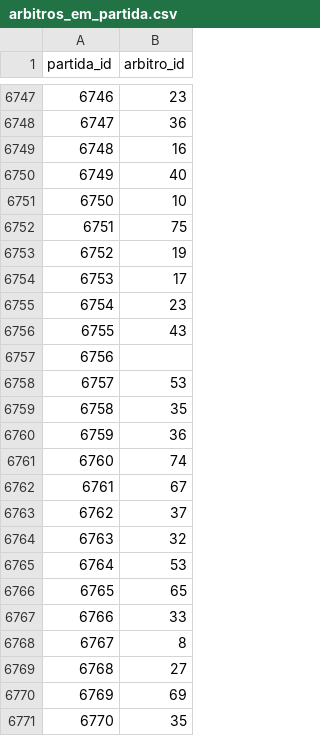
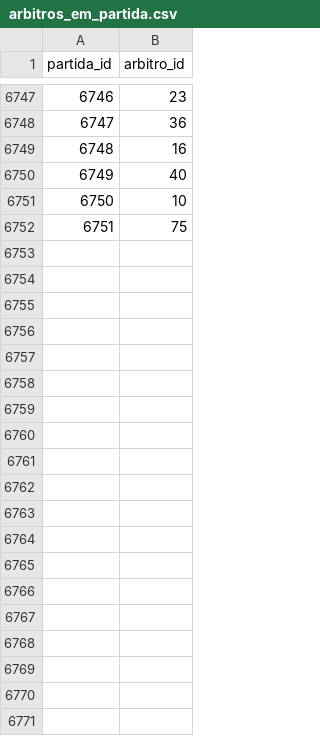
Before and after one commit to shinzatokazuya/kamusari, a CSV file: novo_bd1971_robusto/output_csvs/arbitros_em_partida.csv, drawn as a sheet; only a part is shown, gaps mark what is left out; the diff covers the shown part only.

```diff
--- a/novo_bd1971_robusto/output_csvs/arbitros_em_partida.csv
+++ b/novo_bd1971_robusto/output_csvs/arbitros_em_partida.csv
@@ -6752,20 +6752 @@ partida_id,arbitro_id
 6751,75
-6752,19
-6753,17
-6754,23
-6755,43
-6756,
-6757,53
-6758,35
-6759,36
-6760,74
-6761,67
-6762,37
-6763,32
-6764,53
-6765,65
-6766,33
-6767,8
-6768,27
-6769,69
-6770,35
```
Also changed, not shown: 31 removed rows elsewhere in this file, novo_bd1971_robusto/output_csvs/partidas.csv.
